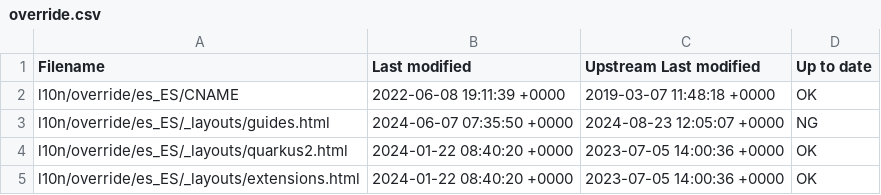
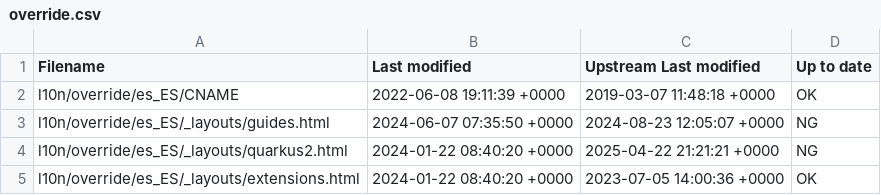
Before and after one commit to quarkusio/es.quarkus.io, a CSV file: l10n/stats/override.csv, drawn as a sheet.

Commit message:
Update override stats

```diff
--- a/l10n/stats/override.csv
+++ b/l10n/stats/override.csv
@@ -3,3 +3,3 @@ l10n/override/es_ES/CNAME, 2022-06-08 19:11:39 +0000, 2019-03-07 11:48:18 +0000,
 l10n/override/es_ES/_layouts/guides.html, 2024-06-07 07:35:50 +0000, 2024-08-23 12:05:07 +0000, NG
-l10n/override/es_ES/_layouts/quarkus2.html, 2024-01-22 08:40:20 +0000, 2023-07-05 14:00:36 +0000, OK
+l10n/override/es_ES/_layouts/quarkus2.html, 2024-01-22 08:40:20 +0000, 2025-04-22 21:21:21 +0000, NG
 l10n/override/es_ES/_layouts/extensions.html, 2024-01-22 08:40:20 +0000, 2023-07-05 14:00:36 +0000, OK
```
